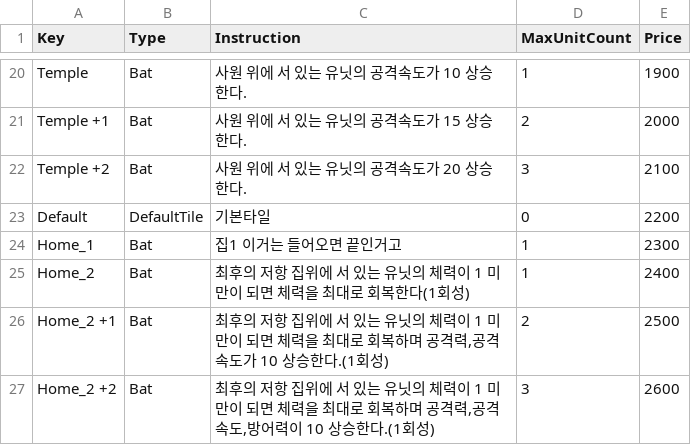
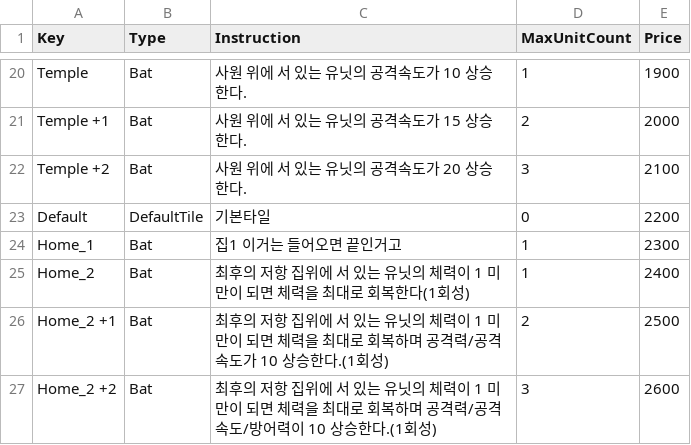
Before and after one commit to goodehd/MutantRampart, a CSV file: Assets/@Resources/Data/Excel/RoomData.csv, drawn as a sheet; only a part is shown, gaps mark what is left out.

Commit message:
[fix] DataUpdate
ㅋㅋ....

```diff
--- a/Assets/@Resources/Data/Excel/RoomData.csv
+++ b/Assets/@Resources/Data/Excel/RoomData.csv
@@ -25,3 +25,3 @@ Home_1,Bat,집1 이거는 들어오면 끝인거고,1,2300
 Home_2,Bat,최후의 저항 집위에 서 있는 유닛의 체력이 1 미만이 되면 체력을 최대로 회복한다(1회성),1,2400
-Home_2 +1,Bat,"최후의 저항 집위에 서 있는 유닛의 체력이 1 미만이 되면 체력을 최대로 회복하며 공격력,공격속도가 10 상승한다.(1회성)",2,2500
-Home_2 +2,Bat,"최후의 저항 집위에 서 있는 유닛의 체력이 1 미만이 되면 체력을 최대로 회복하며 공격력,공격속도,방어력이 10 상승한다.(1회성)",3,2600
+Home_2 +1,Bat,최후의 저항 집위에 서 있는 유닛의 체력이 1 미만이 되면 체력을 최대로 회복하며 공격력/공격속도가 10 상승한다.(1회성),2,2500
+Home_2 +2,Bat,최후의 저항 집위에 서 있는 유닛의 체력이 1 미만이 되면 체력을 최대로 회복하며 공격력/공격속도/방어력이 10 상승한다.(1회성),3,2600
```
